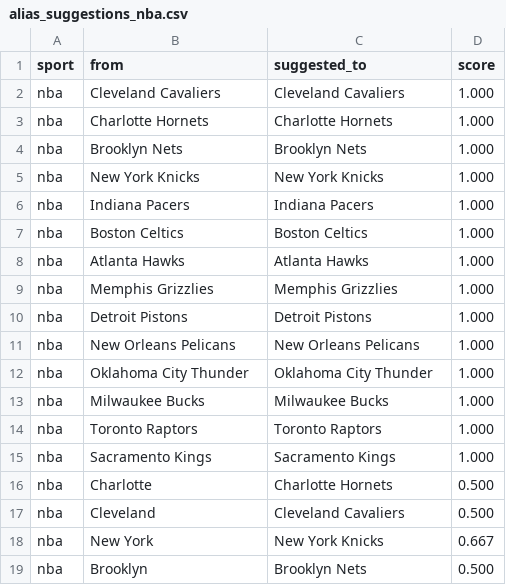
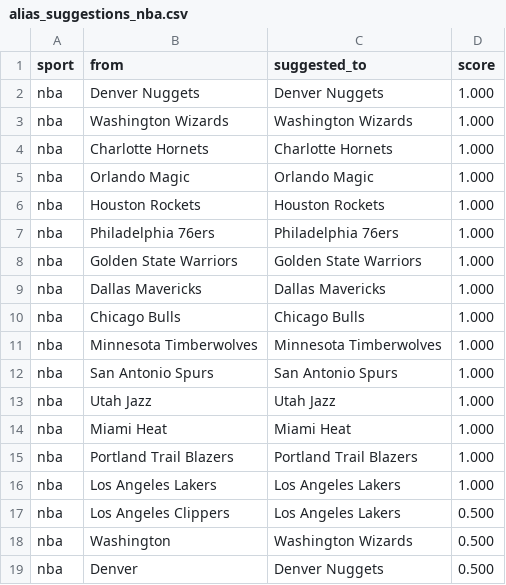
Before and after one commit to cterpening/What_Channel_Is_The_Game, a CSV file: alias_suggestions_nba.csv, drawn as a sheet; only a part is shown; the shorter side is filled out with more unchanged rows; the diff covers the shown part only.

```diff
--- a/alias_suggestions_nba.csv
+++ b/alias_suggestions_nba.csv
@@ -1,19 +1,17 @@
 sport,from,suggested_to,score
-nba,Cleveland Cavaliers,Cleveland Cavaliers,1.000
+nba,Denver Nuggets,Denver Nuggets,1.000
+nba,Washington Wizards,Washington Wizards,1.000
 nba,Charlotte Hornets,Charlotte Hornets,1.000
-nba,Brooklyn Nets,Brooklyn Nets,1.000
-nba,New York Knicks,New York Knicks,1.000
-nba,Indiana Pacers,Indiana Pacers,1.000
-nba,Boston Celtics,Boston Celtics,1.000
-nba,Atlanta Hawks,Atlanta Hawks,1.000
-nba,Memphis Grizzlies,Memphis Grizzlies,1.000
-nba,Detroit Pistons,Detroit Pistons,1.000
-nba,New Orleans Pelicans,New Orleans Pelicans,1.000
-nba,Oklahoma City Thunder,Oklahoma City Thunder,1.000
-nba,Milwaukee Bucks,Milwaukee Bucks,1.000
-nba,Toronto Raptors,Toronto Raptors,1.000
-nba,Sacramento Kings,Sacramento Kings,1.000
-nba,Charlotte,Charlotte Hornets,0.500
-nba,Cleveland,Cleveland Cavaliers,0.500
-nba,New York,New York Knicks,0.667
-nba,Brooklyn,Brooklyn Nets,0.500
+nba,Orlando Magic,Orlando Magic,1.000
+nba,Houston Rockets,Houston Rockets,1.000
+nba,Philadelphia 76ers,Philadelphia 76ers,1.000
+nba,Golden State Warriors,Golden State Warriors,1.000
+nba,Dallas Mavericks,Dallas Mavericks,1.000
+nba,Chicago Bulls,Chicago Bulls,1.000
+nba,Minnesota Timberwolves,Minnesota Timberwolves,1.000
+nba,San Antonio Spurs,San Antonio Spurs,1.000
+nba,Utah Jazz,Utah Jazz,1.000
+nba,Miami Heat,Miami Heat,1.000
+nba,Portland Trail Blazers,Portland Trail Blazers,1.000
+nba,Los Angeles Lakers,Los Angeles Lakers,1.000
+nba,Los Angeles Clippers,Los Angeles Lakers,0.500
```
Also changed, not shown: 1 added row and 12 moved rows elsewhere in this file, alias_suggestions_ncaab.csv, alias_suggestions_nfl.csv, 3 other files.
